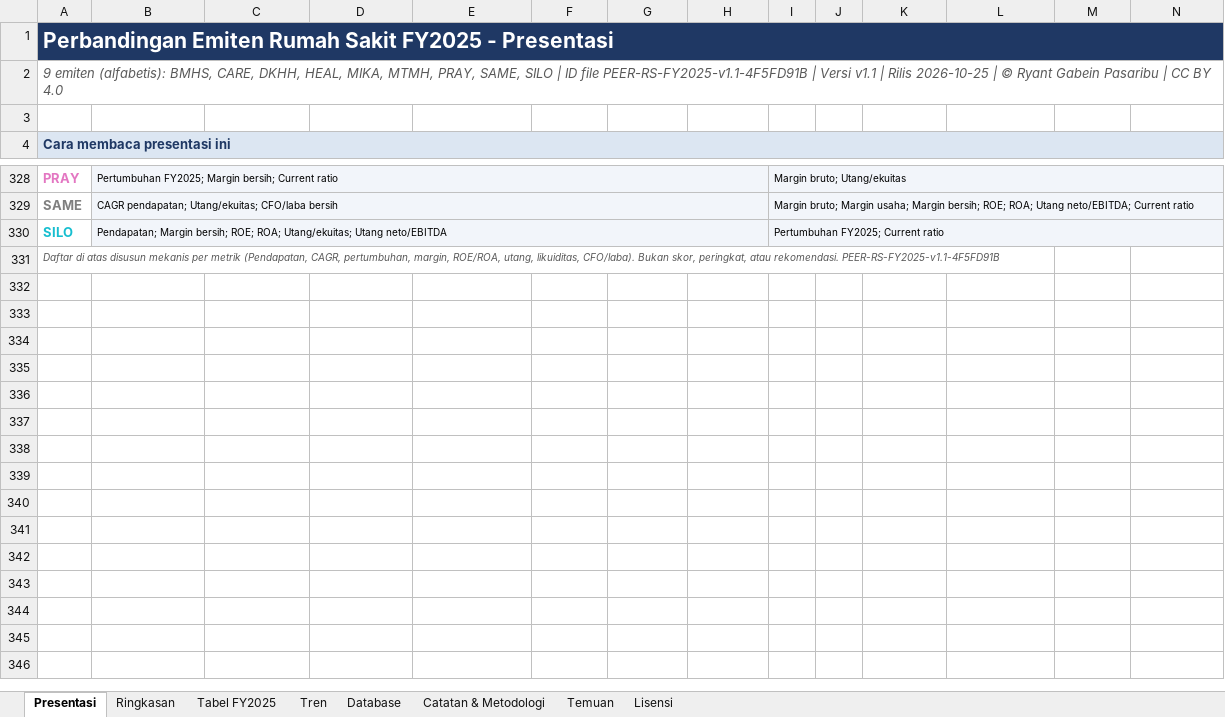
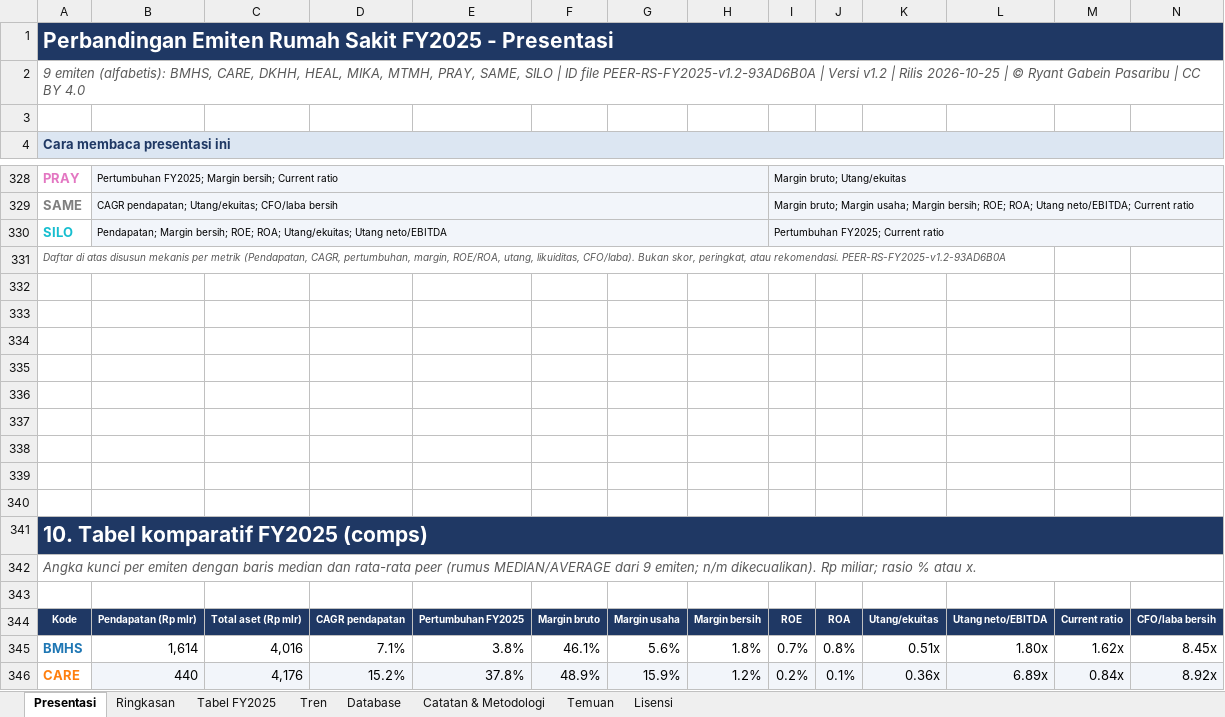
Before and after one commit to ryntgp/ryntgp.github.io, an Excel workbook: files/PEER_RS_FY2025_pro.xlsx, sheet Presentasi, drawn as a sheet; only a part is shown, gaps mark what is left out; values as stored, in another font and other column widths than the file's, no borders; charts and pictures and conditional formats not drawn; rows hold the shown columns only; the diff covers the shown part only; the diff names each change by its address in the sheet, - before the commit and + after, or states it on an @@ line.

```diff
--- a/files/PEER_RS_FY2025_pro.xlsx (sheet Presentasi)
+++ b/files/PEER_RS_FY2025_pro.xlsx (sheet Presentasi)
-A2 (Cara membaca presentasi ini): …ID file PEER-RS-FY2025-v1.1-4F5FD91B | Versi v1.1 | Rilis…
+A2 (Cara membaca presentasi ini): …ID file PEER-RS-FY2025-v1.2-93AD6B0A | Versi v1.2 | Rilis…
-A331 (Cara membaca presentasi ini): …atau rekomendasi. PEER-RS-FY2025-v1.1-4F5FD91B
+A331 (Cara membaca presentasi ini): …atau rekomendasi. PEER-RS-FY2025-v1.2-93AD6B0A
+row 332: (empty)
+row 333: (empty)
+row 334: (empty)
+row 335: (empty)
+row 336: (empty)
+row 337: (empty)
+row 338: (empty)
+row 339: (empty)
+row 340: (empty)
+row 341: 10. Tabel komparatif FY2025 (comps)
+row 342: Angka kunci per emiten dengan baris median dan rata-rata peer (rumus MEDIAN/AVERAGE dari 9 emiten; n/m dikecualikan). Rp miliar; rasio % atau x.
+row 343: (empty)
+row 344: Kode | Pendapatan (Rp mlr) | Total aset (Rp mlr) | CAGR pendapatan | Pertumbuhan FY2025 | Margin bruto | Margin usaha | Margin bersih | ROE | ROA | Utang/ekuitas | Utang neto/EBITDA | Current ratio | CFO/laba bersih
+row 345: BMHS | 1,614 | 4,016 | 7.1% | 3.8% | 46.1% | 5.6% | 1.8% | 0.7% | 0.8% | 0.51x | 1.80x | 1.62x | 8.45x
+row 346: CARE | 440 | 4,176 | 15.2% | 37.8% | 48.9% | 15.9% | 1.2% | 0.2% | 0.1% | 0.36x | 6.89x | 0.84x | 8.92x
```
Also changed, not shown: 40 added rows elsewhere in this sheet, sheet Lisensi, sheet Ringkasan, sheet Catatan & Metodologi, charts or pictures, 1 other file.
